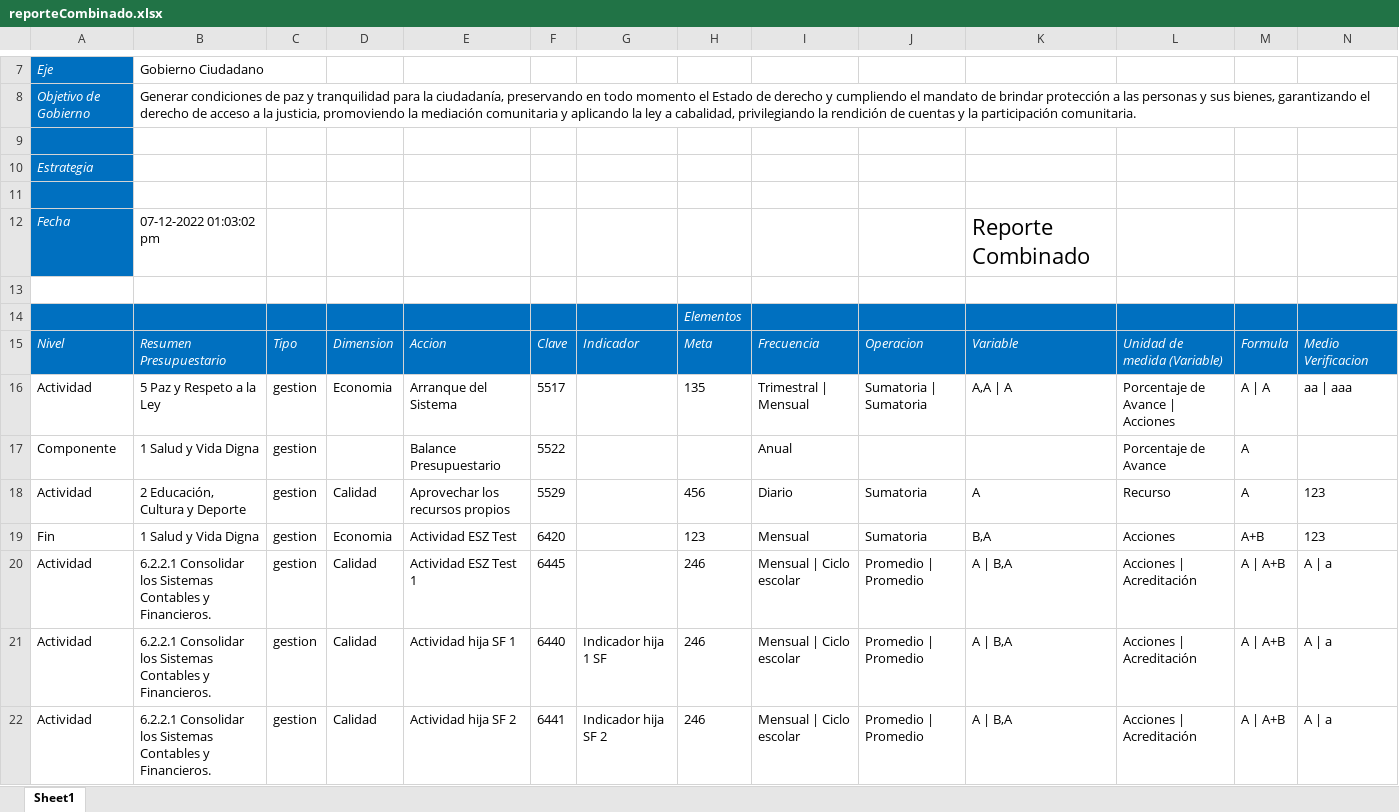
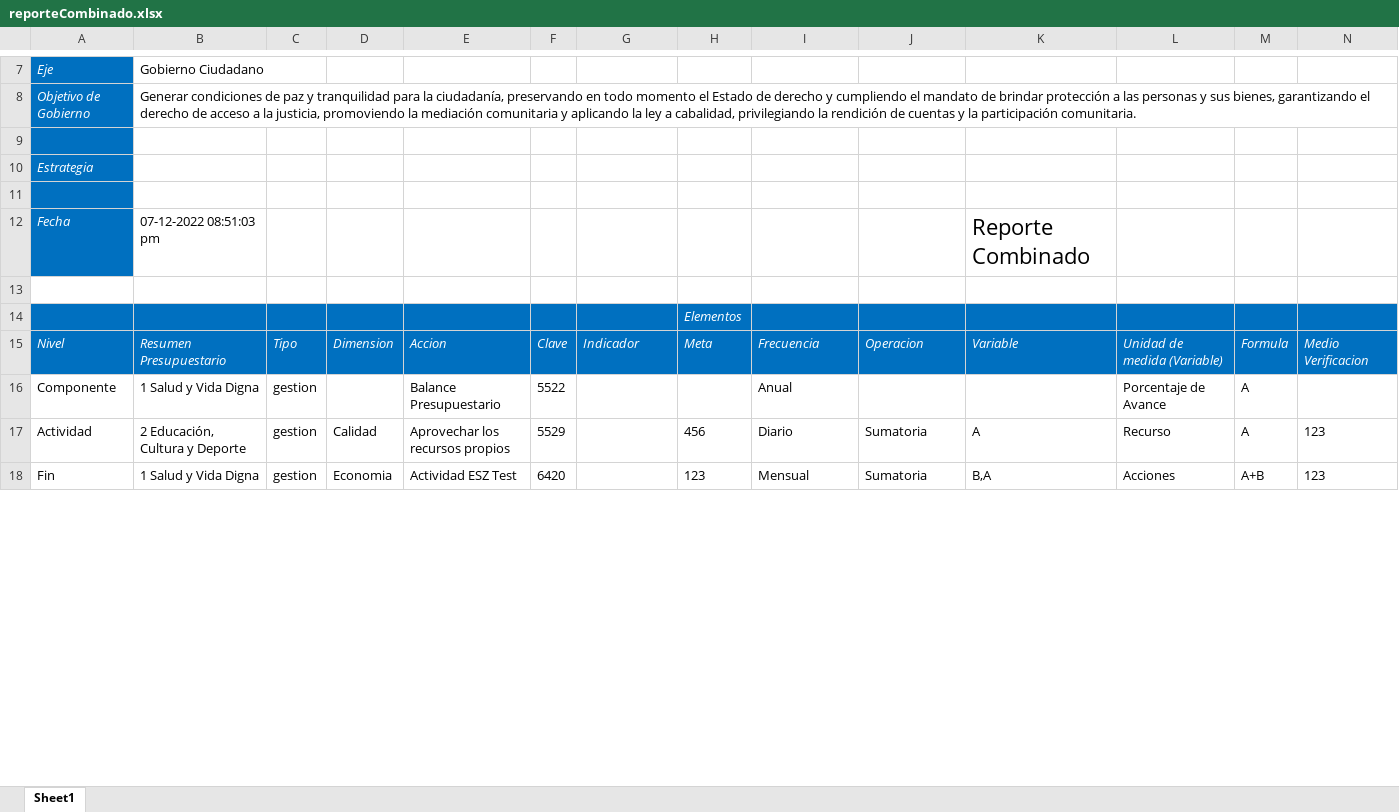
Before and after one commit to ManuelEuan/sigo, an Excel workbook: public/reportes/reporteCombinado.xlsx, sheet Sheet1, drawn as a sheet; only a part is shown, gaps mark what is left out; values as stored, in another font and other column widths than the file's, no borders; removed rows and columns are numbered as before the commit, all else as after; rows hold the shown columns only; the diff covers the shown part only; the diff names each change by its address in the sheet, - before the commit and + after, or states it on an @@ line.

```diff
--- a/public/reportes/reporteCombinado.xlsx (sheet Sheet1)
+++ b/public/reportes/reporteCombinado.xlsx (sheet Sheet1)
-B12: 07-12-2022 01:03:02 pm
+B12: 07-12-2022 08:51:03 pm
-row 16: Actividad | 5 Paz y Respeto a la Ley | gestion | Economia | Arranque del Sistema | 5517 |  | 135 | Trimestral | Mensual | Sumatoria | Sumatoria | A,A | A | Porcentaje de Avance | Acciones | A | A | aa | aaa
-row 20: Actividad | 6.2.2.1 Consolidar los Sistemas Contables y Financieros. | gestion | Calidad | Actividad ESZ Test 1 | 6445 |  | 246 | Mensual | Ciclo escolar | Promedio | Promedio | A | B,A | Acciones | Acreditación | A | A+B | A | a
-row 21: Actividad | 6.2.2.1 Consolidar los Sistemas Contables y Financieros. | gestion | Calidad | Actividad hija SF 1 | 6440 | Indicador hija 1 SF | 246 | Mensual | Ciclo escolar | Promedio | Promedio | A | B,A | Acciones | Acreditación | A | A+B | A | a
-row 22: Actividad | 6.2.2.1 Consolidar los Sistemas Contables y Financieros. | gestion | Calidad | Actividad hija SF 2 | 6441 | Indicador hija SF 2 | 246 | Mensual | Ciclo escolar | Promedio | Promedio | A | B,A | Acciones | Acreditación | A | A+B | A | a
```
Also changed, not shown: 11 added rows elsewhere in this sheet, public/reportes/POAS.xlsx, public/reportes/avancemir.xlsx, 6 other files.
